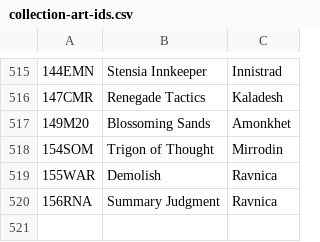
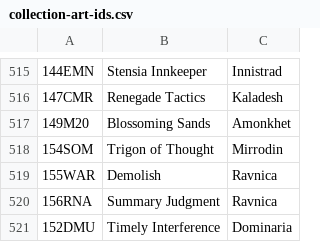
Before and after one commit to jurekjurekgh/mtg, a CSV file: tools/collection-art-ids.csv, drawn as a sheet; only a part is shown, gaps mark what is left out; the diff names each change by its address in the sheet, - before the commit and + after, or states it on an @@ line.

Commit message:
Batch60/7: Timely Interference (152 DMU, Dominaria) + blocks-if-able
Co-authored-by: arena-agent <297053741+arena-agent@users.noreply.github.com>

```diff
--- a/tools/collection-art-ids.csv
+++ b/tools/collection-art-ids.csv
+row 521: 152DMU | Timely Interference | Dominaria
```
Also changed, not shown: 17 other files.
